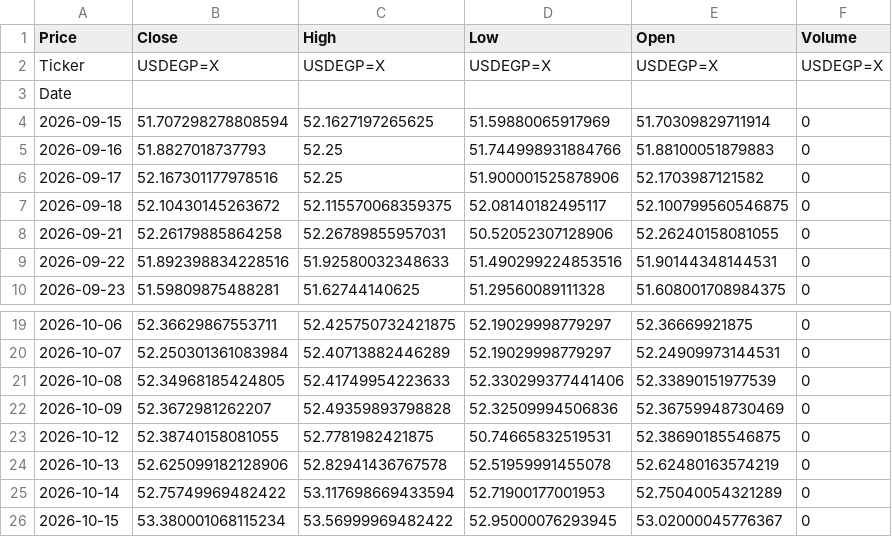
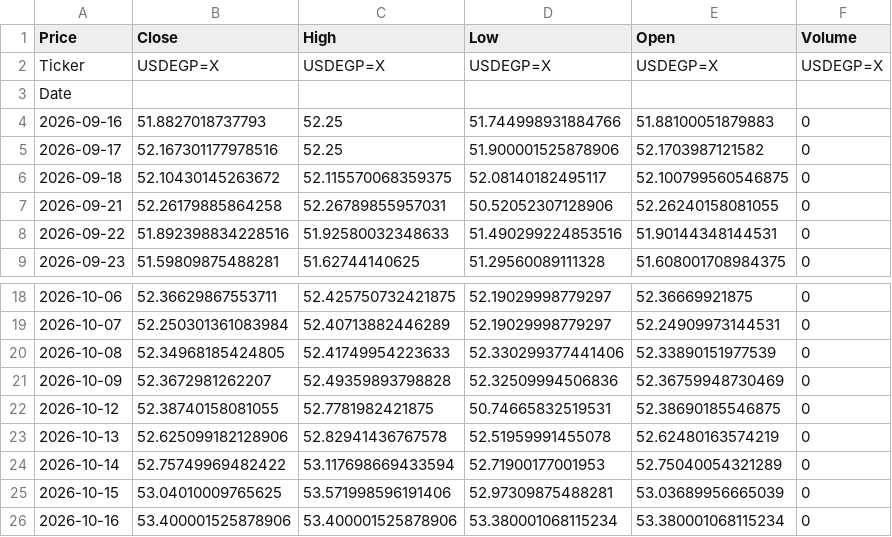
Before and after one commit to abdelaalahmed/gold-market-pipeline, a CSV file: dollar_egp.csv, drawn as a sheet; only a part is shown, gaps mark what is left out.

```diff
--- a/dollar_egp.csv
+++ b/dollar_egp.csv
@@ -3,3 +3,2 @@ Ticker,USDEGP=X,USDEGP=X,USDEGP=X,USDEGP=X,USDEGP=X
 Date,,,,,
-2026-09-15,51.707298278808594,52.1627197265625,51.59880065917969,51.70309829711914,0
 2026-09-16,51.8827018737793,52.25,51.744998931884766,51.88100051879883,0
@@ -25,2 +24,3 @@ Date,,,,,
 2026-10-14,52.75749969482422,53.117698669433594,52.71900177001953,52.75040054321289,0
-2026-10-15,53.380001068115234,53.56999969482422,52.95000076293945,53.02000045776367,0
+2026-10-15,53.04010009765625,53.571998596191406,52.97309875488281,53.03689956665039,0
+2026-10-16,53.400001525878906,53.400001525878906,53.380001068115234,53.380001068115234,0
```
Also changed, not shown: gold_data.csv, oil_data.csv.
